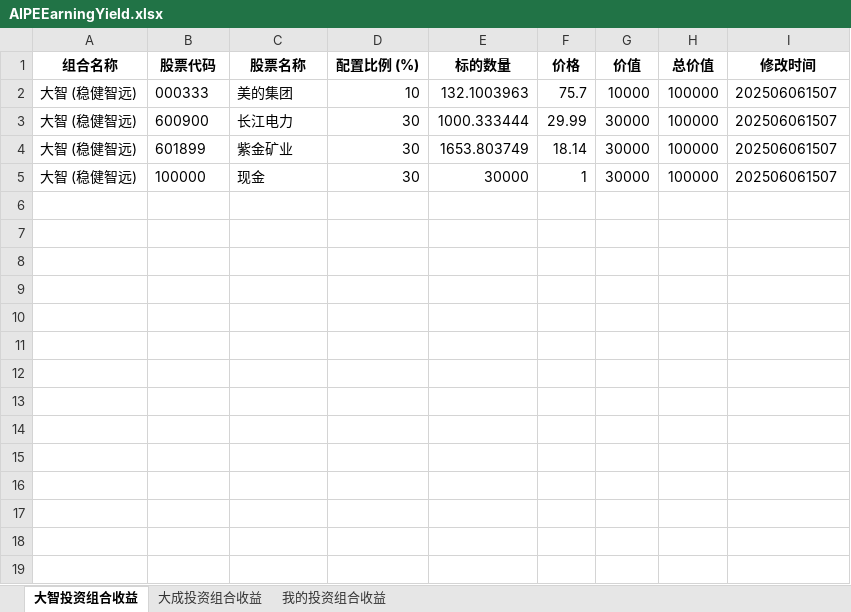
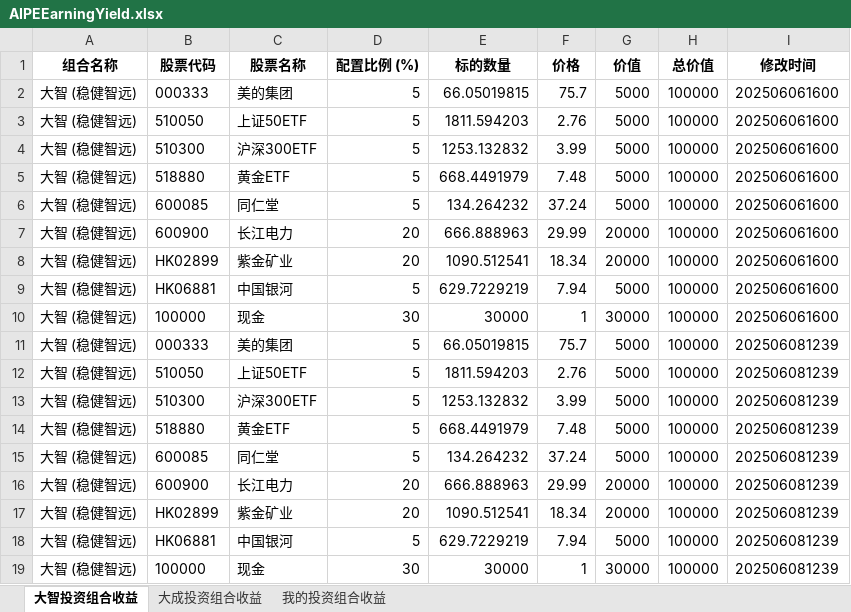
Before and after one commit to digital-era/AIPEInvestmentAgent, an Excel workbook: data/AIPEEarningYield.xlsx, sheet 大智投资组合收益, drawn as a sheet; values as stored, in another font and other column widths than the file's, no borders; addresses are those after the commit; the diff names each change by its address in the sheet, - before the commit and + after, or states it on an @@ line.

```diff
--- a/data/AIPEEarningYield.xlsx (sheet 大智投资组合收益)
+++ b/data/AIPEEarningYield.xlsx (sheet 大智投资组合收益)
-D2 (配置比例 (%)): 10
+D2 (配置比例 (%)): 5
-E2 (标的数量): 132.1003963
+E2 (标的数量): 66.05019815
-G2 (价值): 10000
+G2 (价值): 5000
-I2 (修改时间): 202506061507
+I2 (修改时间): 202506061600
+row 3: 大智 (稳健智远) | 510050 | 上证50ETF | 5 | 1811.594203 | 2.76 | 5000 | 100000 | 202506061600
+row 4: 大智 (稳健智远) | 510300 | 沪深300ETF | 5 | 1253.132832 | 3.99 | 5000 | 100000 | 202506061600
+row 5: 大智 (稳健智远) | 518880 | 黄金ETF | 5 | 668.4491979 | 7.48 | 5000 | 100000 | 202506061600
+row 6: 大智 (稳健智远) | 600085 | 同仁堂 | 5 | 134.264232 | 37.24 | 5000 | 100000 | 202506061600
-D7 (配置比例 (%)): 30
+D7 (配置比例 (%)): 20
-E7 (标的数量): 1000.333444
+E7 (标的数量): 666.888963
-G7 (价值): 30000
+G7 (价值): 20000
-I7 (修改时间): 202506061507
+I7 (修改时间): 202506061600
+row 8: 大智 (稳健智远) | HK02899 | 紫金矿业 | 20 | 1090.512541 | 18.34 | 20000 | 100000 | 202506061600
+row 9: 大智 (稳健智远) | HK06881 | 中国银河 | 5 | 629.7229219 | 7.94 | 5000 | 100000 | 202506061600
-B10 (股票代码): 601899
+B10 (股票代码): 100000
-C10 (股票名称): 紫金矿业
+C10 (股票名称): 现金
-E10 (标的数量): 1653.803749
+E10 (标的数量): 30000
-F10 (价格): 18.14
+F10 (价格): 1
-I10 (修改时间): 202506061507
+I10 (修改时间): 202506061600
+row 11: 大智 (稳健智远) | 000333 | 美的集团 | 5 | 66.05019815 | 75.7 | 5000 | 100000 | 202506081239
+row 12: 大智 (稳健智远) | 510050 | 上证50ETF | 5 | 1811.594203 | 2.76 | 5000 | 100000 | 202506081239
+row 13: 大智 (稳健智远) | 510300 | 沪深300ETF | 5 | 1253.132832 | 3.99 | 5000 | 100000 | 202506081239
+row 14: 大智 (稳健智远) | 518880 | 黄金ETF | 5 | 668.4491979 | 7.48 | 5000 | 100000 | 202506081239
+row 15: 大智 (稳健智远) | 600085 | 同仁堂 | 5 | 134.264232 | 37.24 | 5000 | 100000 | 202506081239
+row 16: 大智 (稳健智远) | 600900 | 长江电力 | 20 | 666.888963 | 29.99 | 20000 | 100000 | 202506081239
+row 17: 大智 (稳健智远) | HK02899 | 紫金矿业 | 20 | 1090.512541 | 18.34 | 20000 | 100000 | 202506081239
+row 18: 大智 (稳健智远) | HK06881 | 中国银河 | 5 | 629.7229219 | 7.94 | 5000 | 100000 | 202506081239
-I19 (修改时间): 202506061507
+I19 (修改时间): 202506081239
```
Also changed, not shown: sheet 我的投资组合收益, sheet 大成投资组合收益.
